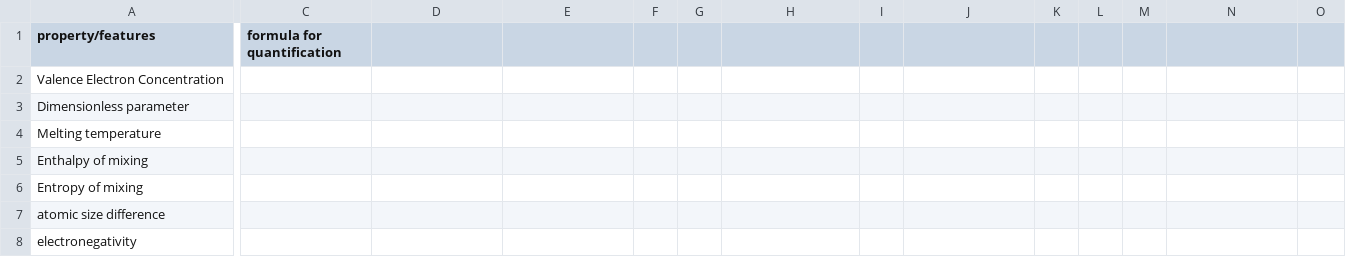
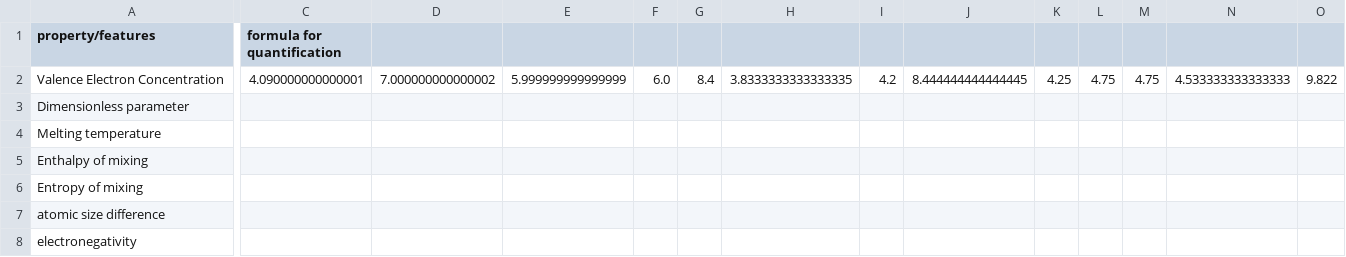
Before and after one commit to anilkunwar/intermetallics_featurization, a CSV file: property_based_features.csv, drawn as a sheet; only a part is shown, gaps mark what is left out; the diff covers the shown part only; the diff names each change by its address in the sheet, - before the commit and + after, or states it on an @@ line.

Commit message:
Update property_based_features.csv

```diff
--- a/property_based_features.csv
+++ b/property_based_features.csv
-C2 (formula for quantification): (empty)
+C2 (formula for quantification): 4.090000000000001
-D2: (empty)
+D2: 7.000000000000002
-E2: (empty)
+E2: 5.999999999999999
-F2: (empty)
+F2: 6.0
-G2: (empty)
+G2: 8.4
-H2: (empty)
+H2: 3.8333333333333335
-I2: (empty)
+I2: 4.2
-J2: (empty)
+J2: 8.444444444444445
-K2: (empty)
+K2: 4.25
-L2: (empty)
+L2: 4.75
-M2: (empty)
+M2: 4.75
-N2: (empty)
+N2: 4.533333333333333
-O2: (empty)
+O2: 9.822
```
Also changed, not shown: 12 edited cells elsewhere in this file.
